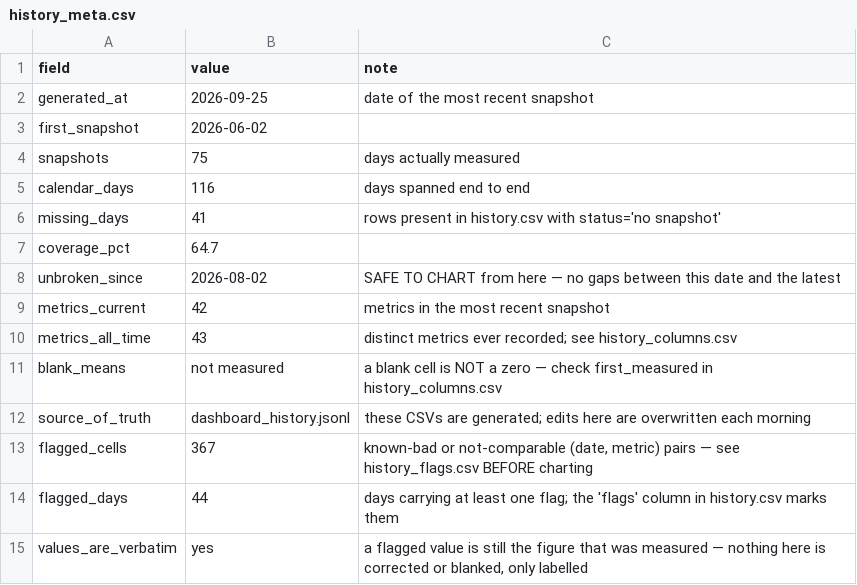
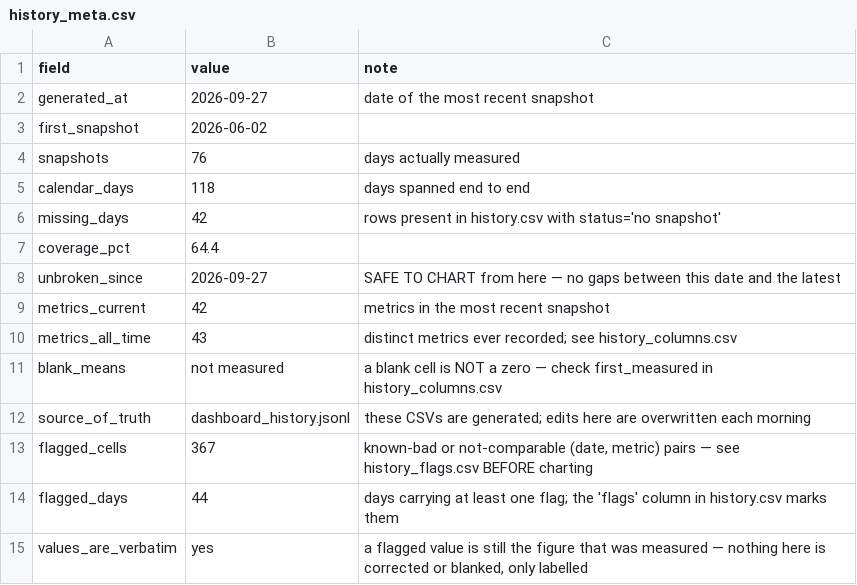
Before and after one commit to sly-leo/windoor-dashboards, a CSV file: history_meta.csv, drawn as a sheet.

```diff
--- a/history_meta.csv
+++ b/history_meta.csv
@@ -1,9 +1,9 @@
 field,value,note
-generated_at,2026-09-25,date of the most recent snapshot
+generated_at,2026-09-27,date of the most recent snapshot
 first_snapshot,2026-06-02,
-snapshots,75,days actually measured
-calendar_days,116,days spanned end to end
-missing_days,41,rows present in history.csv with status='no snapshot'
-coverage_pct,64.7,
-unbroken_since,2026-08-02,SAFE TO CHART from here — no gaps between this date and the latest
+snapshots,76,days actually measured
+calendar_days,118,days spanned end to end
+missing_days,42,rows present in history.csv with status='no snapshot'
+coverage_pct,64.4,
+unbroken_since,2026-09-27,SAFE TO CHART from here — no gaps between this date and the latest
 metrics_current,42,metrics in the most recent snapshot
```
Also changed, not shown: history.csv, history_columns.csv, 1 other file.
